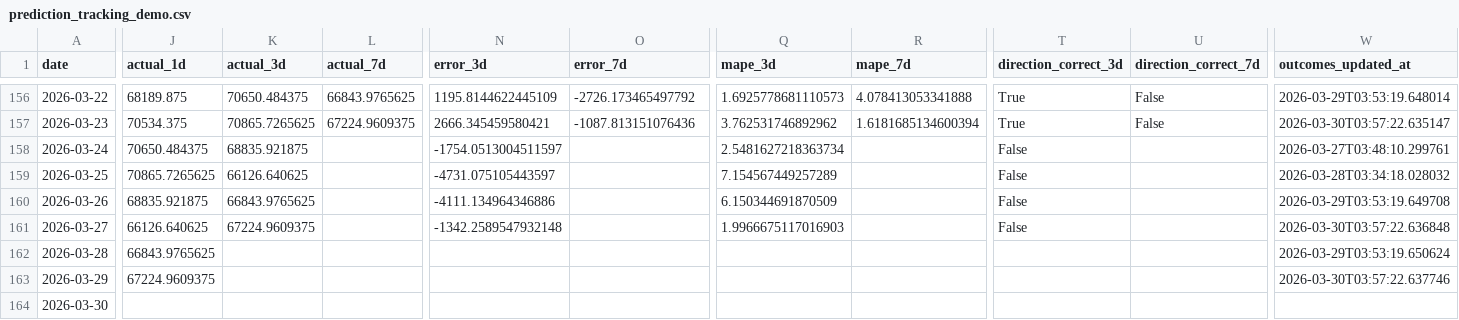
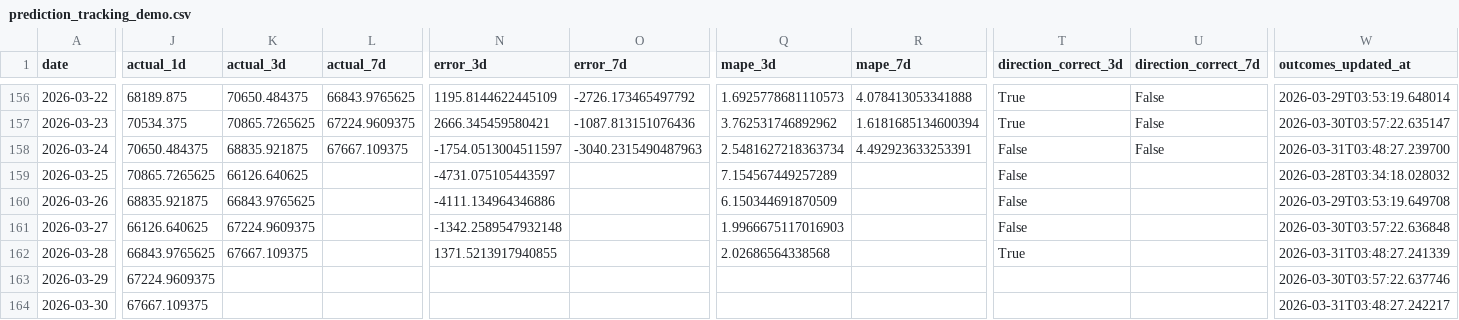
Before and after one commit to ying-jeanne/capstone_msba, a CSV file: data/blockchain/prediction_tracking_demo.csv, drawn as a sheet; only a part is shown, gaps mark what is left out; the diff covers the shown part only; the diff names each change by its address in the sheet, - before the commit and + after, or states it on an @@ line.

```diff
--- a/data/blockchain/prediction_tracking_demo.csv
+++ b/data/blockchain/prediction_tracking_demo.csv
-L158 (actual_7d): (empty)
+L158 (actual_7d): 67667.109375
-O158 (error_7d): (empty)
+O158 (error_7d): -3040.2315490487963
-R158 (mape_7d): (empty)
+R158 (mape_7d): 4.492923633253391
-U158 (direction_correct_7d): (empty)
+U158 (direction_correct_7d): False
-W158 (outcomes_updated_at): 2026-03-27T03:48:10.299761
+W158 (outcomes_updated_at): 2026-03-31T03:48:27.239700
-K162 (actual_3d): (empty)
+K162 (actual_3d): 67667.109375
-N162 (error_3d): (empty)
+N162 (error_3d): 1371.5213917940855
-Q162 (mape_3d): (empty)
+Q162 (mape_3d): 2.02686564338568
-T162 (direction_correct_3d): (empty)
+T162 (direction_correct_3d): True
-W162 (outcomes_updated_at): 2026-03-29T03:53:19.650624
+W162 (outcomes_updated_at): 2026-03-31T03:48:27.241339
-J164 (actual_1d): (empty)
+J164 (actual_1d): 67667.109375
-W164 (outcomes_updated_at): (empty)
+W164 (outcomes_updated_at): 2026-03-31T03:48:27.242217
```
Also changed, not shown: 3 edited cells elsewhere in this file.
